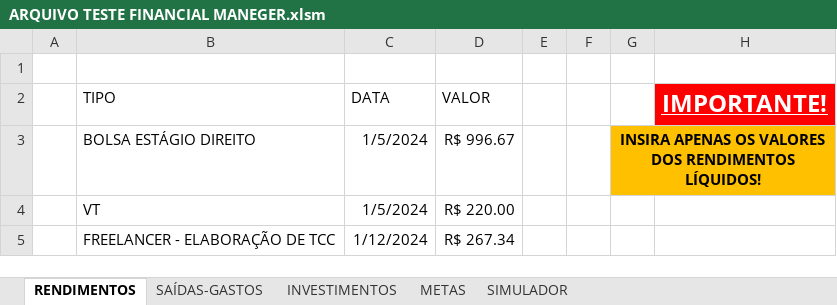
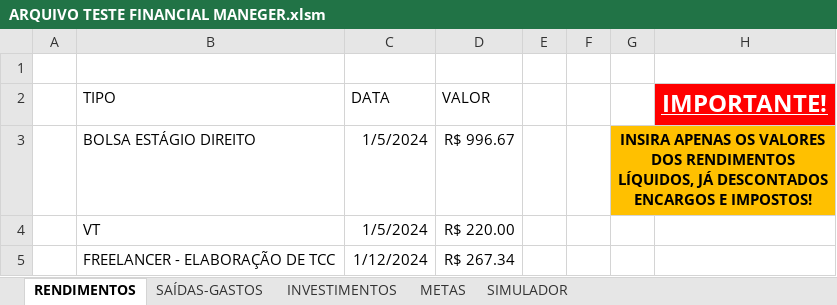
Before and after one commit to mairacarolinasaraiva-netizen/PERSONAL-FINANCIAL-MANAGER, an Excel workbook: ARQUIVO TESTE FINANCIAL MANEGER.xlsm, sheet RENDIMENTOS, drawn as a sheet; only a part is shown; values as stored, in another font and other column widths than the file's, no borders; table styles not drawn; the diff names each change by its address in the sheet, - before the commit and + after, or states it on an @@ line.

```diff
--- a/ARQUIVO TESTE FINANCIAL MANEGER.xlsm (sheet RENDIMENTOS)
+++ b/ARQUIVO TESTE FINANCIAL MANEGER.xlsm (sheet RENDIMENTOS)
-G3: …DOS RENDIMENTOS LÍQUIDOS!
+G3: …DOS RENDIMENTOS LÍQUIDOS, JÁ DESCONTADOS ENCARGOS E IMPOSTOS!
```
Also changed, not shown: sheet SIMULADOR, sheet SAÍDAS-GASTOS, sheet INVESTIMENTOS, charts or pictures.
